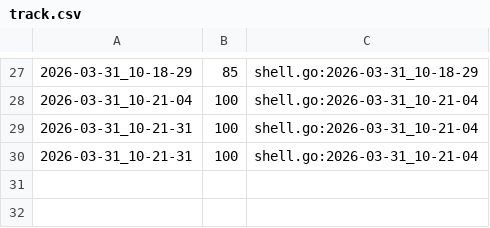
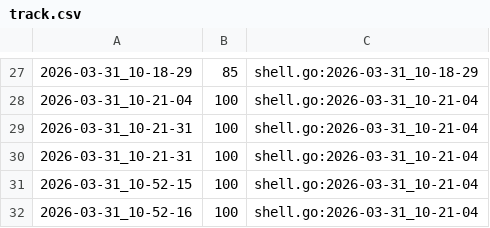
Before and after one commit to qxcode-course/ed-ter-bloco-a-marianoialy, a CSV file: .tko/track/ed@manipulacao/track.csv, drawn as a sheet; only a part is shown, gaps mark what is left out; the diff names each change by its address in the sheet, - before the commit and + after, or states it on an @@ line.

```diff
--- a/.tko/track/ed@manipulacao/track.csv
+++ b/.tko/track/ed@manipulacao/track.csv
+row 31: 2026-03-31_10-52-15 | 100 | shell.go:2026-03-31_10-21-04
+row 32: 2026-03-31_10-52-16 | 100 | shell.go:2026-03-31_10-21-04
```
Also changed, not shown: .tko/track/ed@apagando/track.csv, .tko/track/ed@princesa/track.csv, 5 other files.
